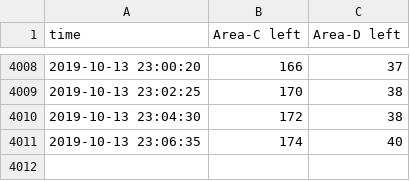
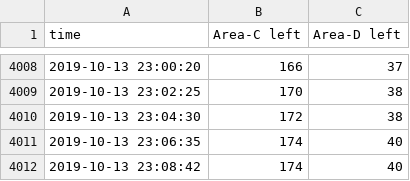
Before and after one commit to exd0tpy/Ajou_Library_Predictor, a CSV file: library_seat_log.csv, drawn as a sheet; only a part is shown, gaps mark what is left out; the diff names each change by its address in the sheet, - before the commit and + after, or states it on an @@ line.

```diff
--- a/library_seat_log.csv
+++ b/library_seat_log.csv
+row 4012: 2019-10-13 23:08:42 | 174 | 40
```
Also changed, not shown: 1 other file.
